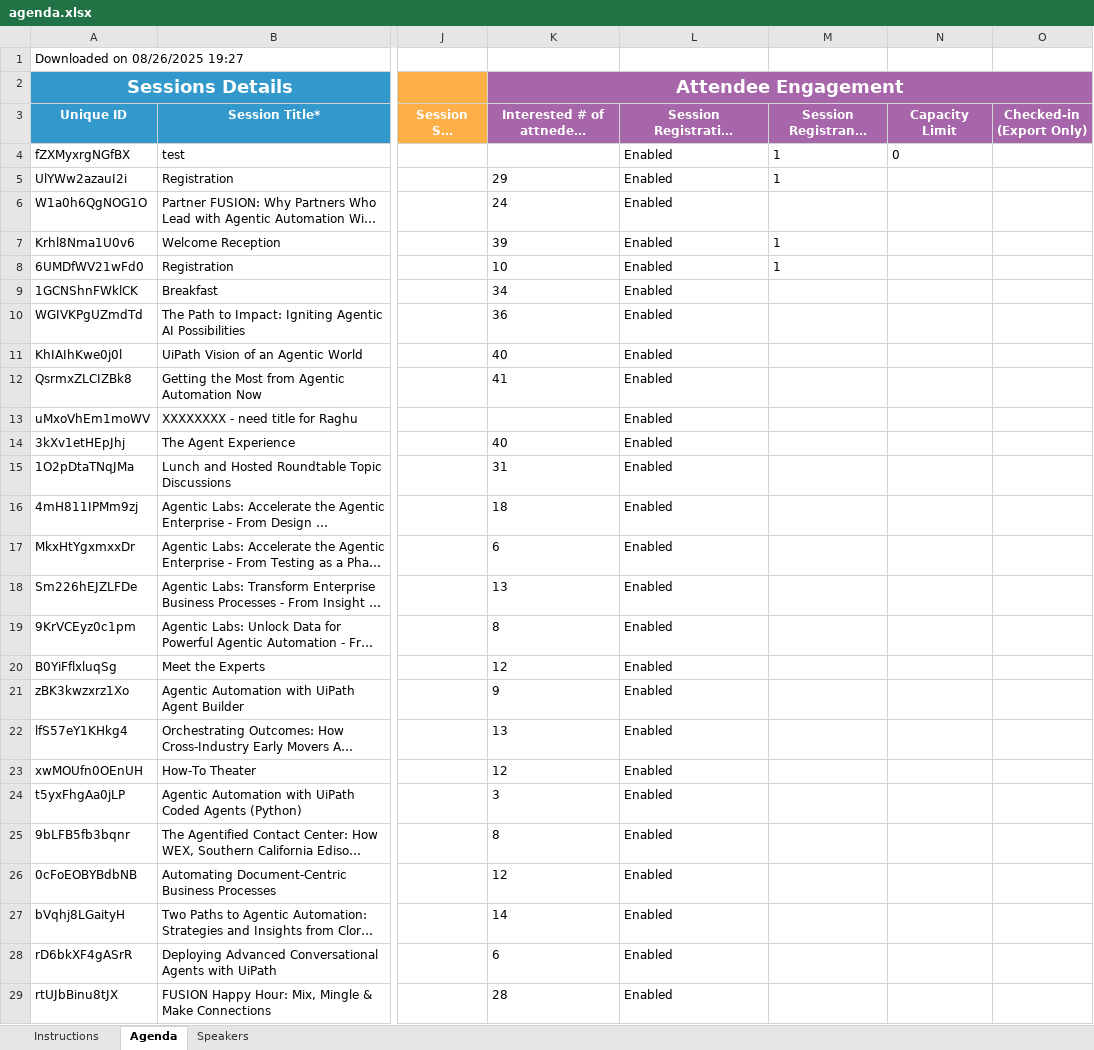
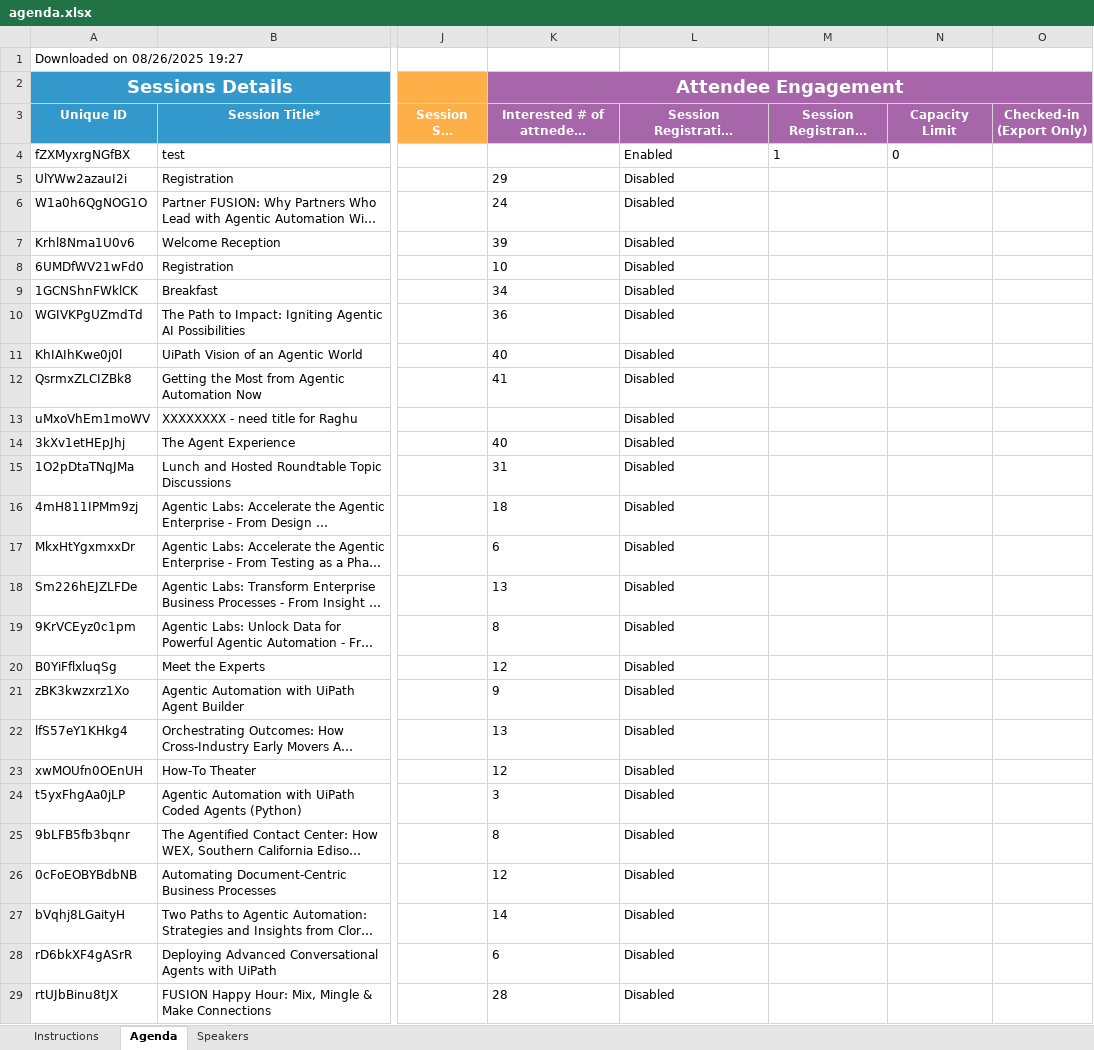
Before and after one commit to uipathlabs-dev/fusion-agenda, an Excel workbook: data/agenda.xlsx, sheet Agenda, drawn as a sheet; only a part is shown, gaps mark what is left out; long unchanged cells end in …; values as stored, in another font and other column widths than the file's, no borders; the diff covers the shown part only; the diff names each change by its address in the sheet, - before the commit and + after, or states it on an @@ line.

```diff
--- a/data/agenda.xlsx (sheet Agenda)
+++ b/data/agenda.xlsx (sheet Agenda)
-L5:L29: Enabled
+L5:L29: Disabled
-M5: 1
+M5: (empty)
-M7:M8: 1
+M7:M8: (empty)
```
Also changed, not shown: 38 edited cells elsewhere in this sheet.
